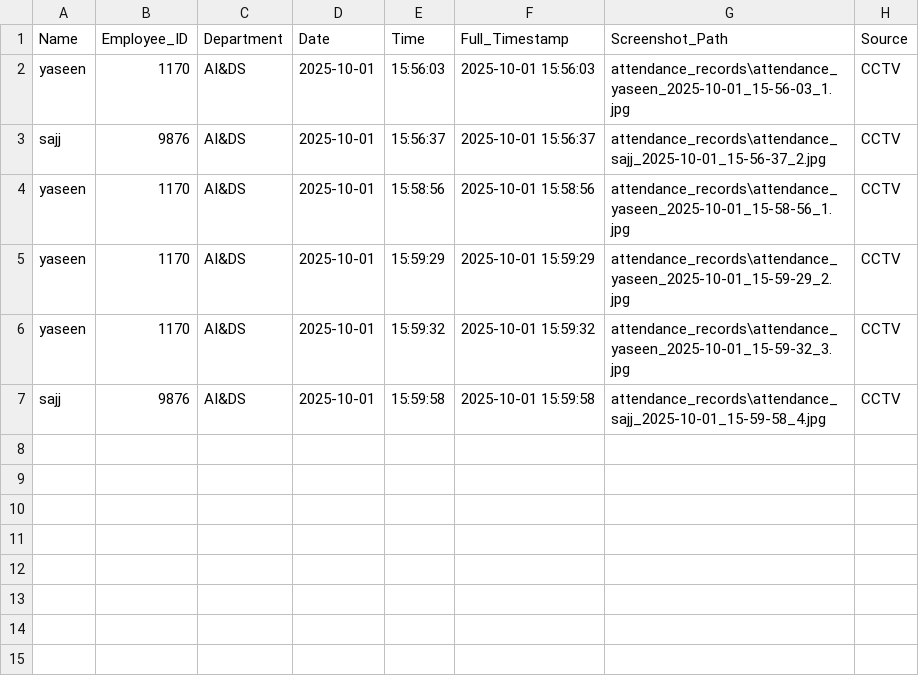
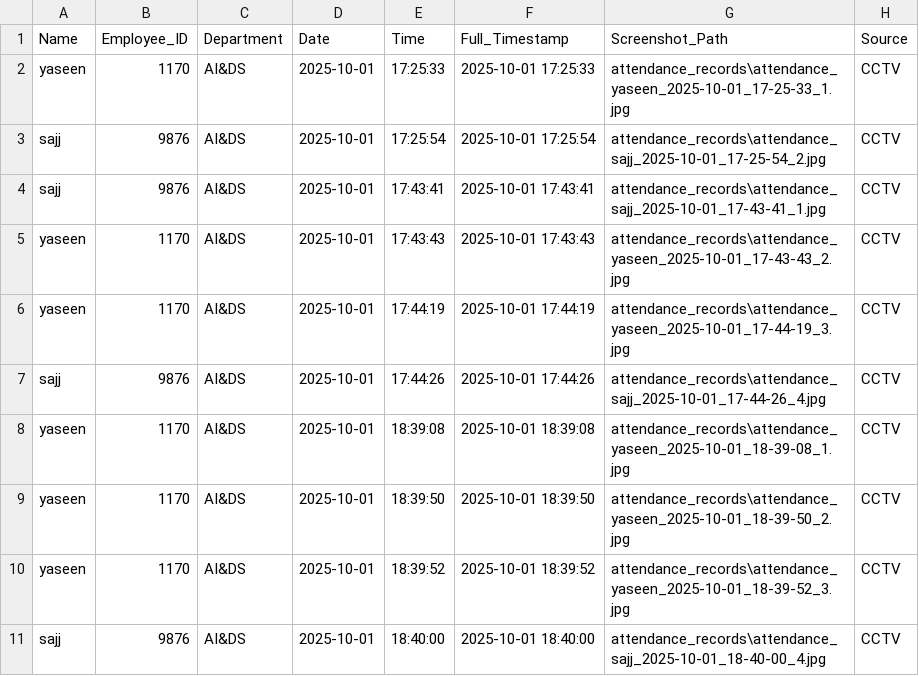
Before and after one commit to yaseen12376/EIT_FACE_PROJ, a CSV file: attendance_records/daily_attendance_2025-10-01.csv, drawn as a sheet.

```diff
--- a/attendance_records/daily_attendance_2025-10-01.csv
+++ b/attendance_records/daily_attendance_2025-10-01.csv
@@ -1,7 +1,11 @@
 Name,Employee_ID,Department,Date,Time,Full_Timestamp,Screenshot_Path,Source
-yaseen,1170,AI&DS,2025-10-01,15:56:03,2025-10-01 15:56:03,attendance_records\attendance_yaseen_2025-10-01_15-56-03_1.jpg,CCTV
-sajj,9876,AI&DS,2025-10-01,15:56:37,2025-10-01 15:56:37,attendance_records\attendance_sajj_2025-10-01_15-56-37_2.jpg,CCTV
-yaseen,1170,AI&DS,2025-10-01,15:58:56,2025-10-01 15:58:56,attendance_records\attendance_yaseen_2025-10-01_15-58-56_1.jpg,CCTV
-yaseen,1170,AI&DS,2025-10-01,15:59:29,2025-10-01 15:59:29,attendance_records\attendance_yaseen_2025-10-01_15-59-29_2.jpg,CCTV
-yaseen,1170,AI&DS,2025-10-01,15:59:32,2025-10-01 15:59:32,attendance_records\attendance_yaseen_2025-10-01_15-59-32_3.jpg,CCTV
-sajj,9876,AI&DS,2025-10-01,15:59:58,2025-10-01 15:59:58,attendance_records\attendance_sajj_2025-10-01_15-59-58_4.jpg,CCTV
+yaseen,1170,AI&DS,2025-10-01,17:25:33,2025-10-01 17:25:33,attendance_records\attendance_yaseen_2025-10-01_17-25-33_1.jpg,CCTV
+sajj,9876,AI&DS,2025-10-01,17:25:54,2025-10-01 17:25:54,attendance_records\attendance_sajj_2025-10-01_17-25-54_2.jpg,CCTV
+sajj,9876,AI&DS,2025-10-01,17:43:41,2025-10-01 17:43:41,attendance_records\attendance_sajj_2025-10-01_17-43-41_1.jpg,CCTV
+yaseen,1170,AI&DS,2025-10-01,17:43:43,2025-10-01 17:43:43,attendance_records\attendance_yaseen_2025-10-01_17-43-43_2.jpg,CCTV
+yaseen,1170,AI&DS,2025-10-01,17:44:19,2025-10-01 17:44:19,attendance_records\attendance_yaseen_2025-10-01_17-44-19_3.jpg,CCTV
+sajj,9876,AI&DS,2025-10-01,17:44:26,2025-10-01 17:44:26,attendance_records\attendance_sajj_2025-10-01_17-44-26_4.jpg,CCTV
+yaseen,1170,AI&DS,2025-10-01,18:39:08,2025-10-01 18:39:08,attendance_records\attendance_yaseen_2025-10-01_18-39-08_1.jpg,CCTV
+yaseen,1170,AI&DS,2025-10-01,18:39:50,2025-10-01 18:39:50,attendance_records\attendance_yaseen_2025-10-01_18-39-50_2.jpg,CCTV
+yaseen,1170,AI&DS,2025-10-01,18:39:52,2025-10-01 18:39:52,attendance_records\attendance_yaseen_2025-10-01_18-39-52_3.jpg,CCTV
+sajj,9876,AI&DS,2025-10-01,18:40:00,2025-10-01 18:40:00,attendance_records\attendance_sajj_2025-10-01_18-40-00_4.jpg,CCTV
```
Also changed, not shown: 13 other files.
